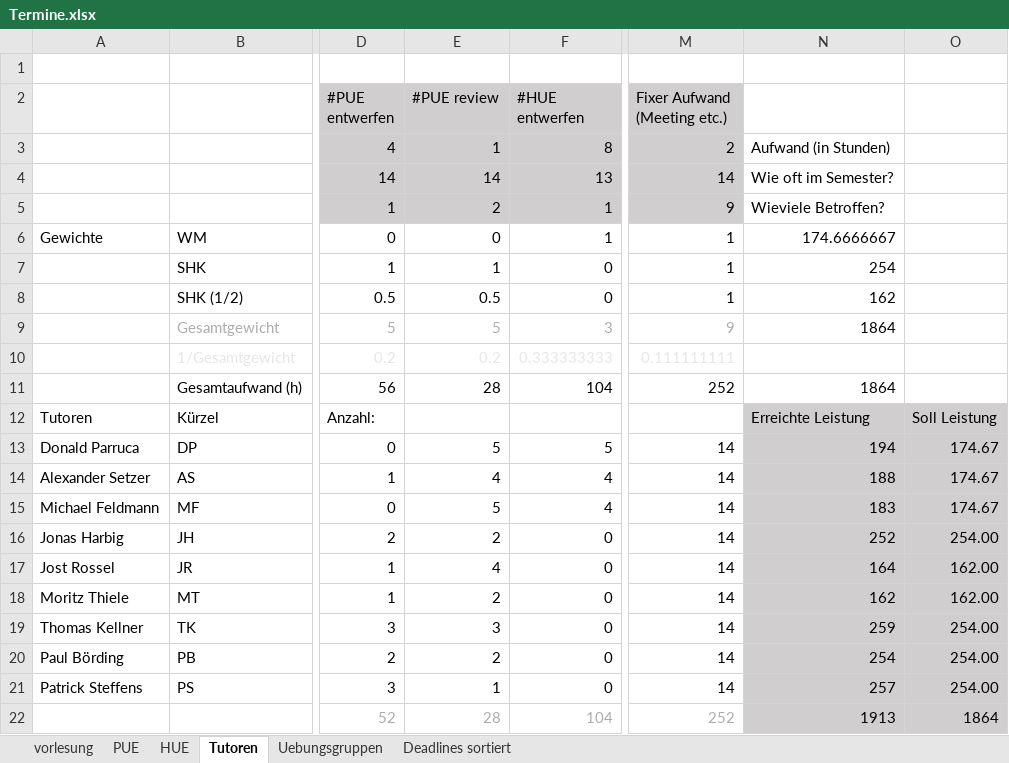
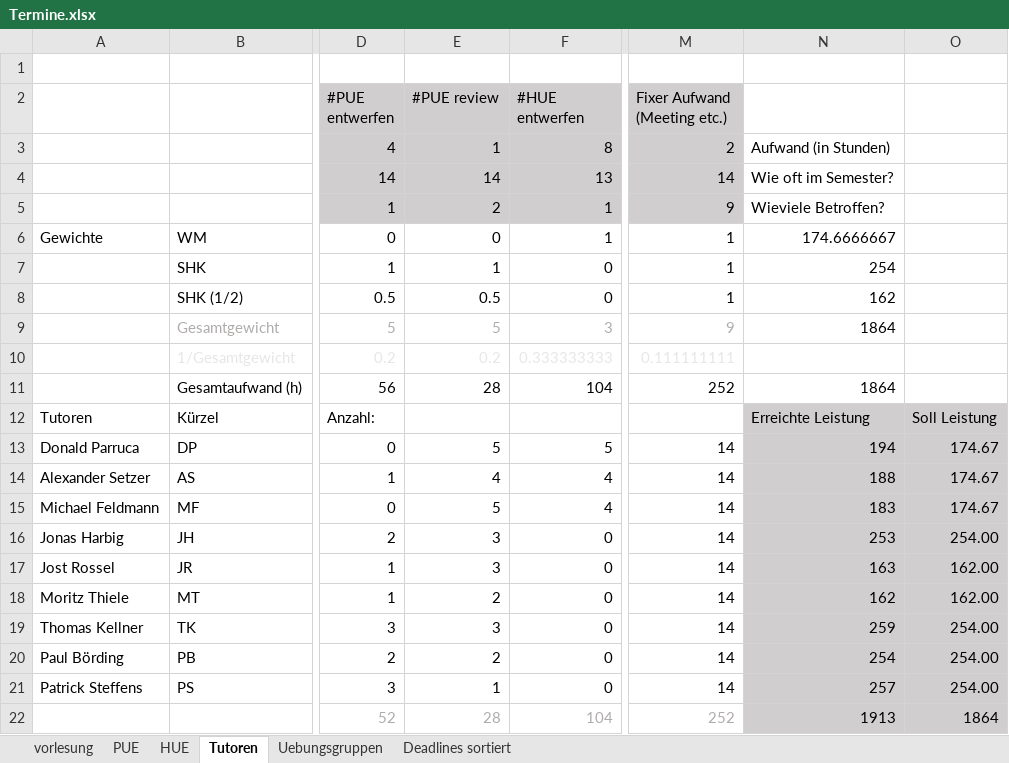
Before and after one commit to hkarl/gp1_upb, an Excel workbook: meetings/Termine.xlsx, sheet Tutoren, drawn as a sheet; only a part is shown, gaps mark what is left out; values as stored, in another font and other column widths than the file's, no borders; conditional formats not drawn; the diff names each change by its address in the sheet, - before the commit and + after, or states it on an @@ line.

Commit message:
JH und JR getausch in PÜ7

```diff
--- a/meetings/Termine.xlsx (sheet Tutoren)
+++ b/meetings/Termine.xlsx (sheet Tutoren)
-E16 (#PUE review): 2
+E16 (#PUE review): 3
-N16: 252
+N16: 253
-E17 (#PUE review): 4
+E17 (#PUE review): 3
-N17: 164
+N17: 163
```
Also changed, not shown: sheet PUE.
